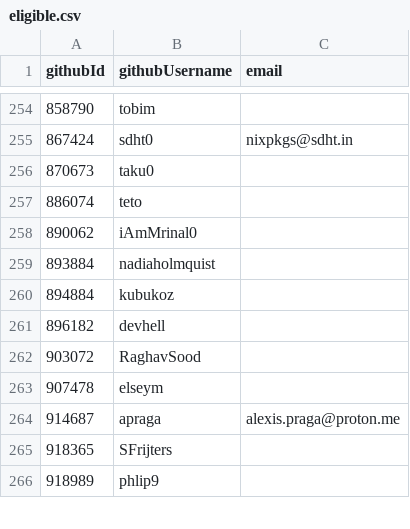
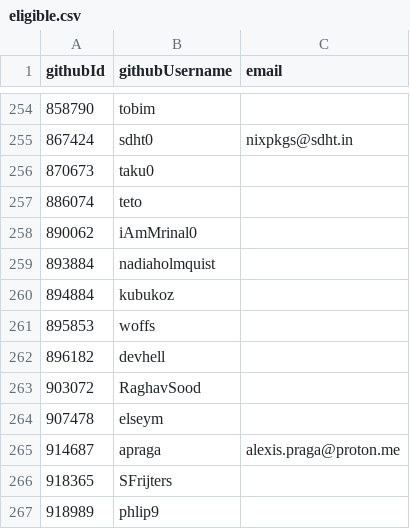
Before and after one commit to NixOS/SC-election-2025, a CSV file: eligible.csv, drawn as a sheet; only a part is shown, gaps mark what is left out; the diff names each change by its address in the sheet, - before the commit and + after, or states it on an @@ line.

Commit message:
Update eligible.csv
add woffs

```diff
--- a/eligible.csv
+++ b/eligible.csv
+row 261: 895853 | woffs
```
